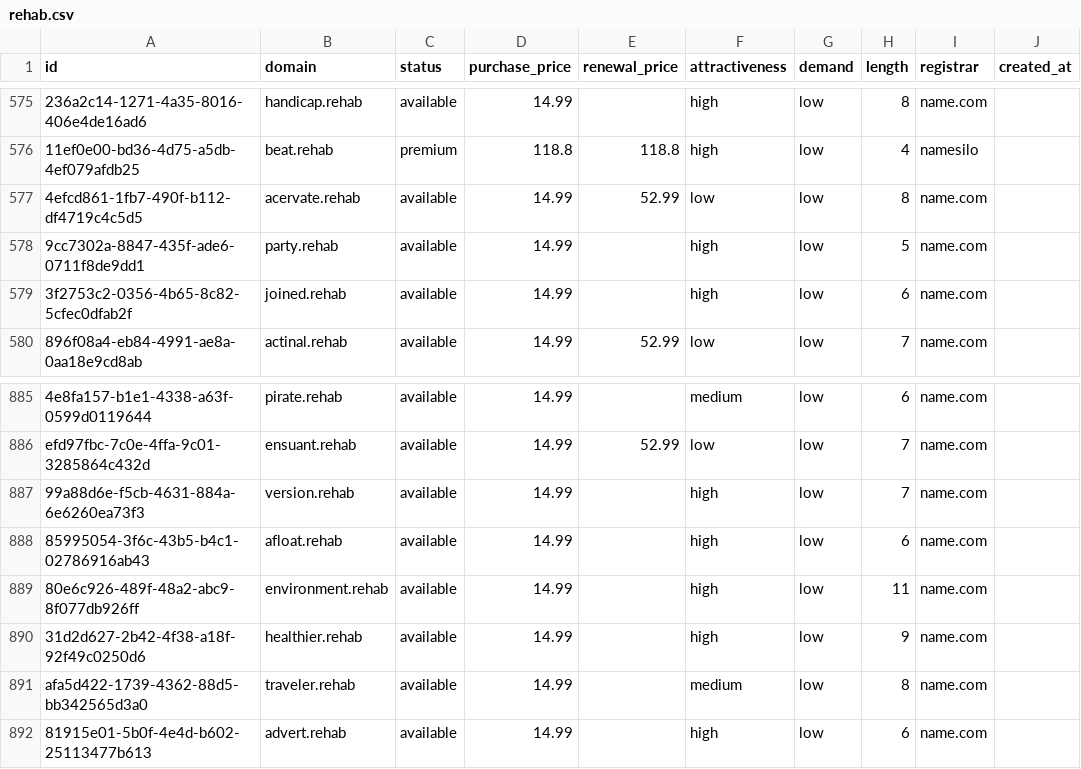
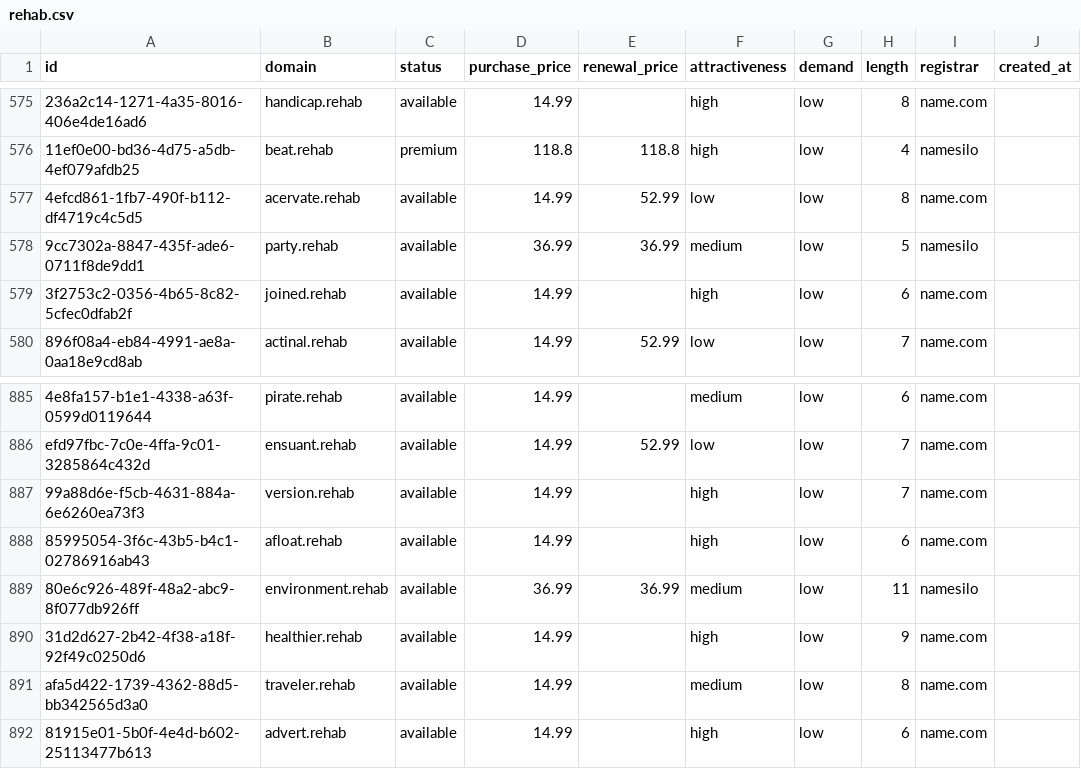
Before and after one commit to UniqueDomains/rehab-oneword-domains, a CSV file: rehab.csv, drawn as a sheet; only a part is shown, gaps mark what is left out; the diff names each change by its address in the sheet, - before the commit and + after, or states it on an @@ line.

Commit message:
Domains update

```diff
--- a/rehab.csv
+++ b/rehab.csv
-D578 (purchase_price): 14.99
+D578 (purchase_price): 36.99
-E578 (renewal_price): (empty)
+E578 (renewal_price): 36.99
-F578 (attractiveness): high
+F578 (attractiveness): medium
-I578 (registrar): name.com
+I578 (registrar): namesilo
-D889 (purchase_price): 14.99
+D889 (purchase_price): 36.99
-E889 (renewal_price): (empty)
+E889 (renewal_price): 36.99
-F889 (attractiveness): high
+F889 (attractiveness): medium
-I889 (registrar): name.com
+I889 (registrar): namesilo
```
Also changed, not shown: 4 other files.
